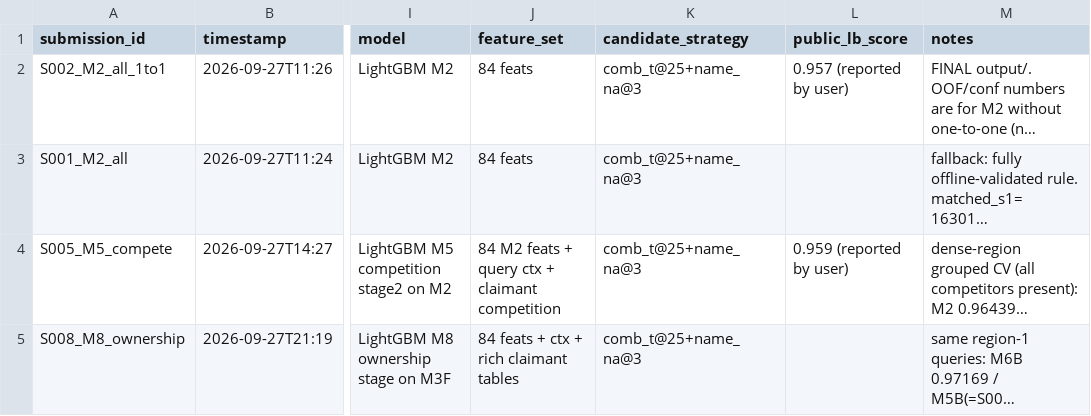
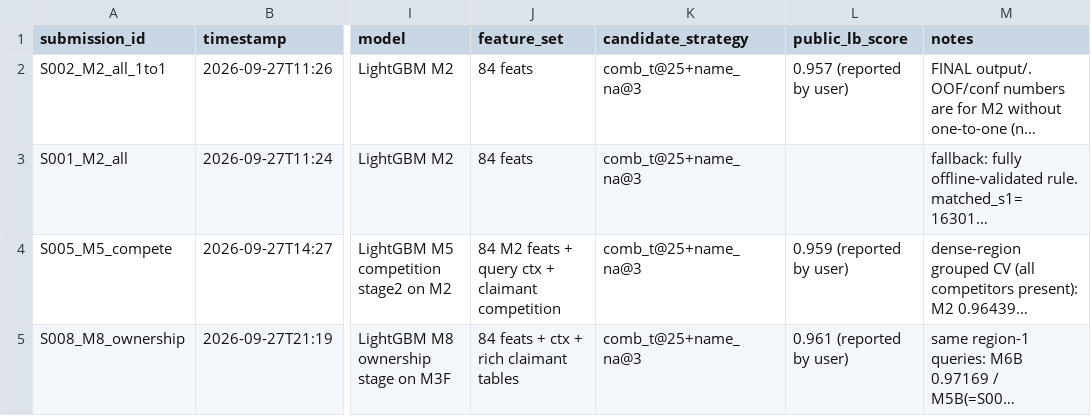
Before and after one commit to pratham9766/Amazon_ML_Challenge_26, a CSV file: codex_results/experiments/leaderboard_log.csv, drawn as a sheet; only a part is shown, gaps mark what is left out; long unchanged cells end in …; the diff names each change by its address in the sheet, - before the commit and + after, or states it on an @@ line.

Commit message:
Document final 96.1% leaderboard result

```diff
--- a/codex_results/experiments/leaderboard_log.csv
+++ b/codex_results/experiments/leaderboard_log.csv
-L5 (public_lb_score): (empty)
+L5 (public_lb_score): 0.961 (reported by user)
```
Also changed, not shown: 4 other files.
